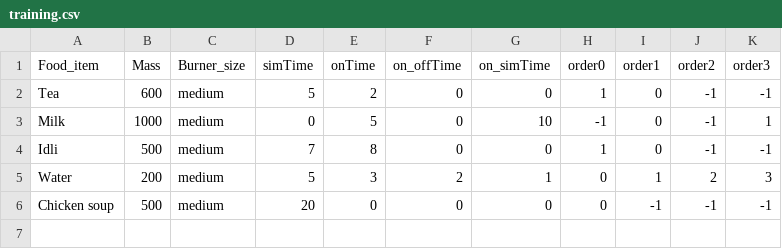
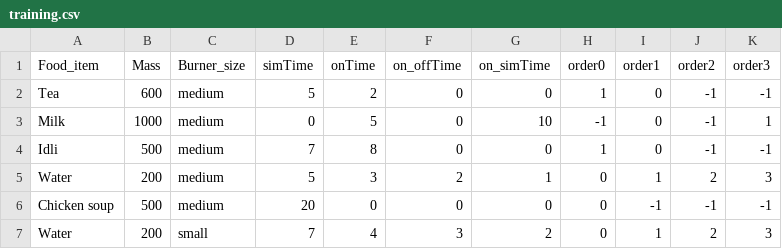
Before and after one commit to ArshadAQ/Smart-Cooking, a CSV file: Azure-ML/dataset/training.csv, drawn as a sheet.

Commit message:
changes to dataset

```diff
--- a/Azure-ML/dataset/training.csv
+++ b/Azure-ML/dataset/training.csv
@@ -6 +6,2 @@ Water,200,medium,5,3,2,1,0,1,2,3
 Chicken soup,500,medium,20,0,0,0,0,-1,-1,-1
+Water,200,small,7,4,3,2,0,1,2,3
```
Also changed, not shown: 11 other files.
